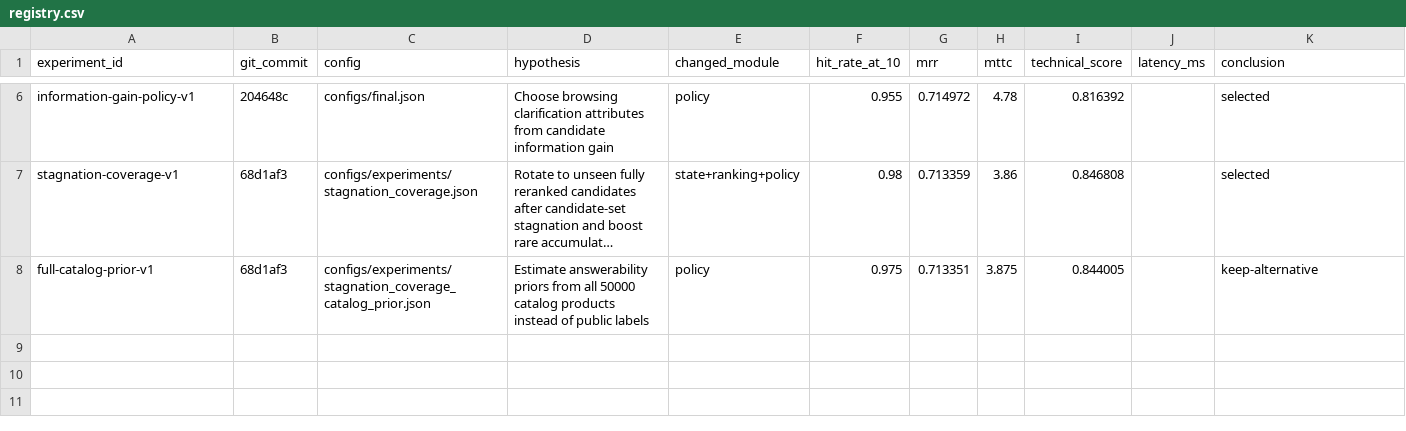
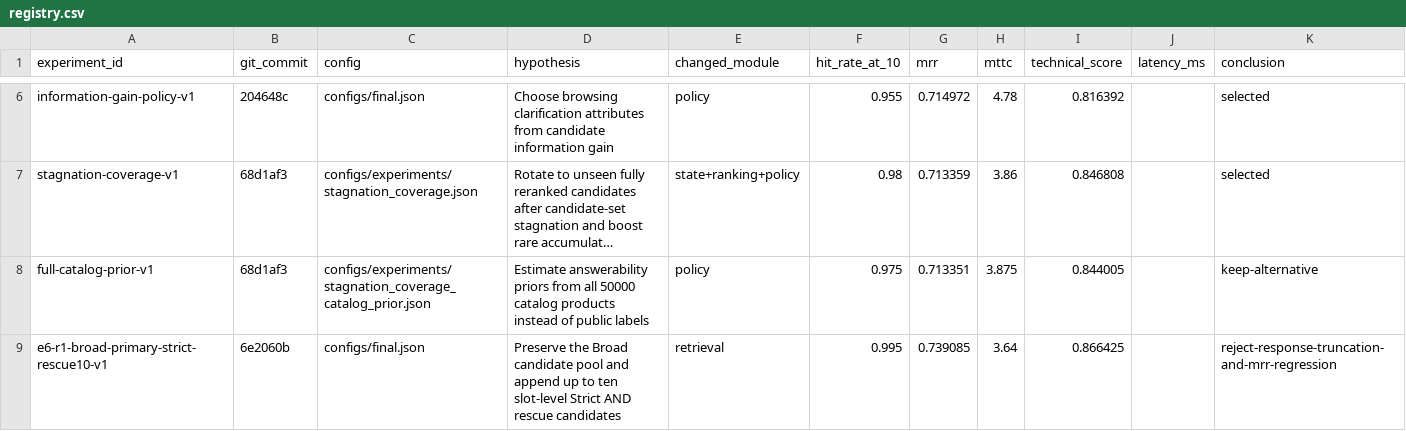
Before and after one commit to yoga-aaa/techjam-conversational-search, a CSV file: experiments/registry.csv, drawn as a sheet; only a part is shown, gaps mark what is left out; long unchanged cells end in …; the diff names each change by its address in the sheet, - before the commit and + after, or states it on an @@ line.

Commit message:
docs: record E6 R1 strict rescue evaluation

```diff
--- a/experiments/registry.csv
+++ b/experiments/registry.csv
+row 9: e6-r1-broad-primary-strict-rescue10-v1 | 6e2060b | configs/final.json | Preserve the Broad candidate pool and append up to ten slot-level Strict AND rescue candidates | retrieval | 0.995 | 0.739085 | 3.64 | 0.866425 |  | reject-response-truncation-and-mrr-regression
```
Also changed, not shown: 1 other file.
